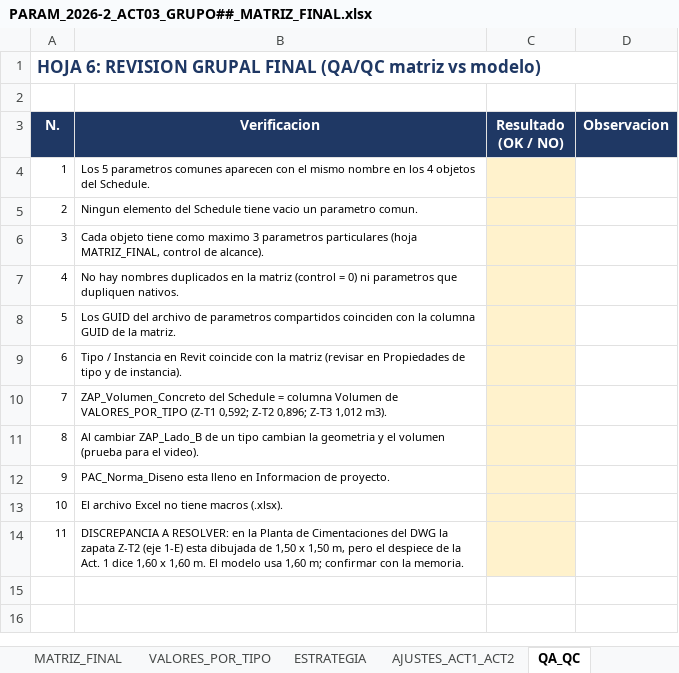
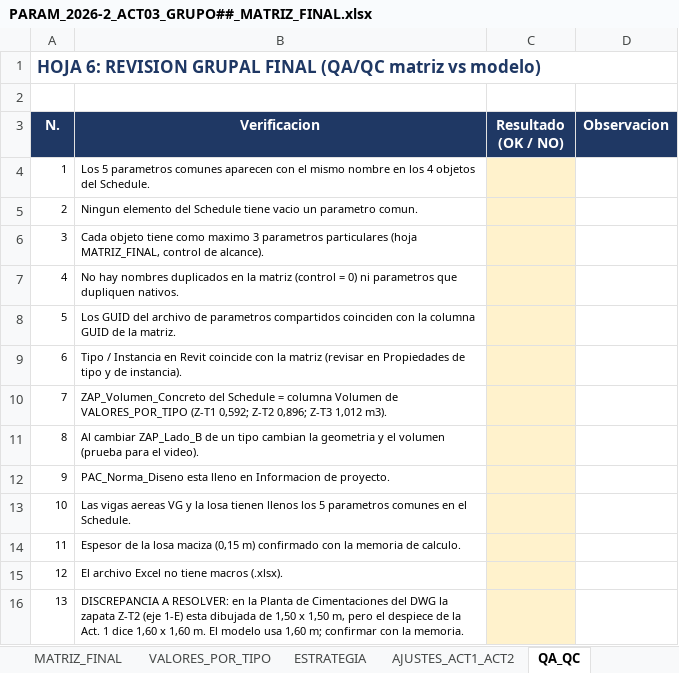
Before and after one commit to dramosm0622-cmyk/REVIT, an Excel workbook: PARAM_2026-2_ACT03_GRUPO##_MATRIZ_FINAL.xlsx, sheet QA_QC, drawn as a sheet; values as stored, in another font and other column widths than the file's, no borders; addresses are those after the commit; the diff names each change by its address in the sheet, - before the commit and + after, or states it on an @@ line.

```diff
--- a/PARAM_2026-2_ACT03_GRUPO##_MATRIZ_FINAL.xlsx (sheet QA_QC)
+++ b/PARAM_2026-2_ACT03_GRUPO##_MATRIZ_FINAL.xlsx (sheet QA_QC)
+row 13: 10 | Las vigas aereas VG y la losa tienen llenos los 5 parametros comunes en el Schedule.
+row 14: 11 | Espesor de la losa maciza (0,15 m) confirmado con la memoria de calculo.
@@ column A (N.) renumbered from row 15 down @@
```
Also changed, not shown: sheet VALORES_POR_TIPO, sheet OBJETOS, sheet ESTRATEGIA, formulas that keep their value, 7 other files.
